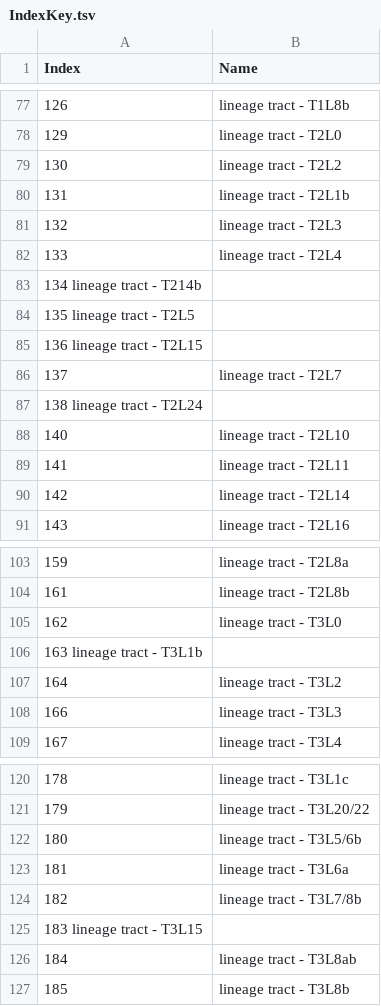
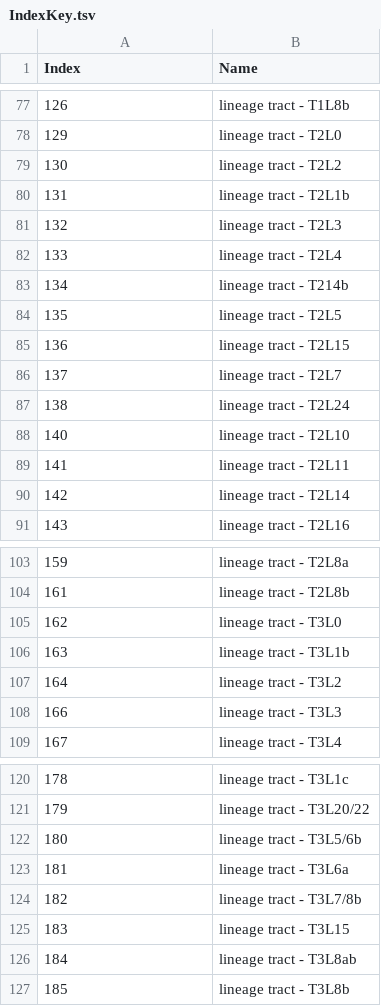
Before and after one commit to Robbie1977/DrosAdultTAGdomains, a TSV file: refData/IndexKey.tsv, drawn as a sheet; only a part is shown, gaps mark what is left out.

Commit message:
syntax fix

```diff
--- a/refData/IndexKey.tsv
+++ b/refData/IndexKey.tsv
@@ -82,7 +82,7 @@ Index	Name
 133	lineage tract - T2L4
-134 lineage tract - T214b
-135 lineage tract - T2L5
-136 lineage tract - T2L15
+134	lineage tract - T214b
+135	lineage tract - T2L5
+136	lineage tract - T2L15
 137	lineage tract - T2L7
-138 lineage tract - T2L24
+138	lineage tract - T2L24
 140	lineage tract - T2L10
@@ -105,3 +105,3 @@ Index	Name
 162	lineage tract - T3L0
-163 lineage tract - T3L1b
+163	lineage tract - T3L1b
 164	lineage tract - T3L2
@@ -124,3 +124,3 @@ Index	Name
 182	lineage tract - T3L7/8b
-183 lineage tract - T3L15
+183	lineage tract - T3L15
 184	lineage tract - T3L8ab
```
